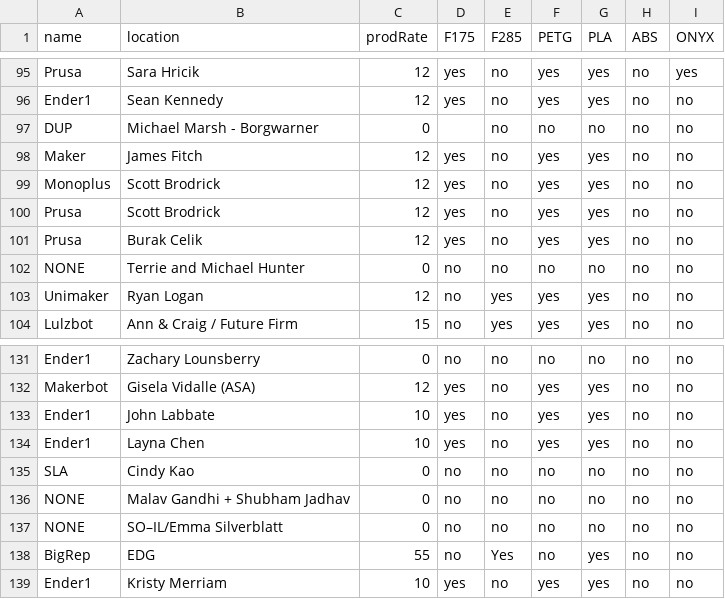
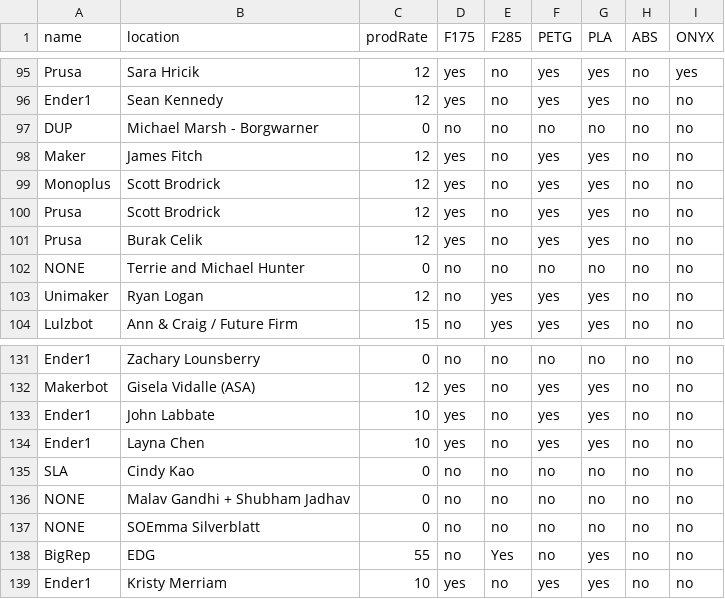
Before and after one commit to IBM/CMMPPT, a CSV file: visor/data/ThompkinsShare/printer.csv, drawn as a sheet; only a part is shown, gaps mark what is left out; the diff covers the shown part only; the diff names each change by its address in the sheet, - before the commit and + after, or states it on an @@ line.

```diff
--- a/visor/data/ThompkinsShare/printer.csv
+++ b/visor/data/ThompkinsShare/printer.csv
-D97 (F175): (empty)
+D97 (F175): no
-B137 (location): SO–IL/Emma Silverblatt
+B137 (location): SOEmma Silverblatt
```
Also changed, not shown: 8 edited cells elsewhere in this file, visor/data/Thompkins/onHandMaterial.csv, visor/data/ThompkinsShare/onHandMaterial.csv, 4 other files.
